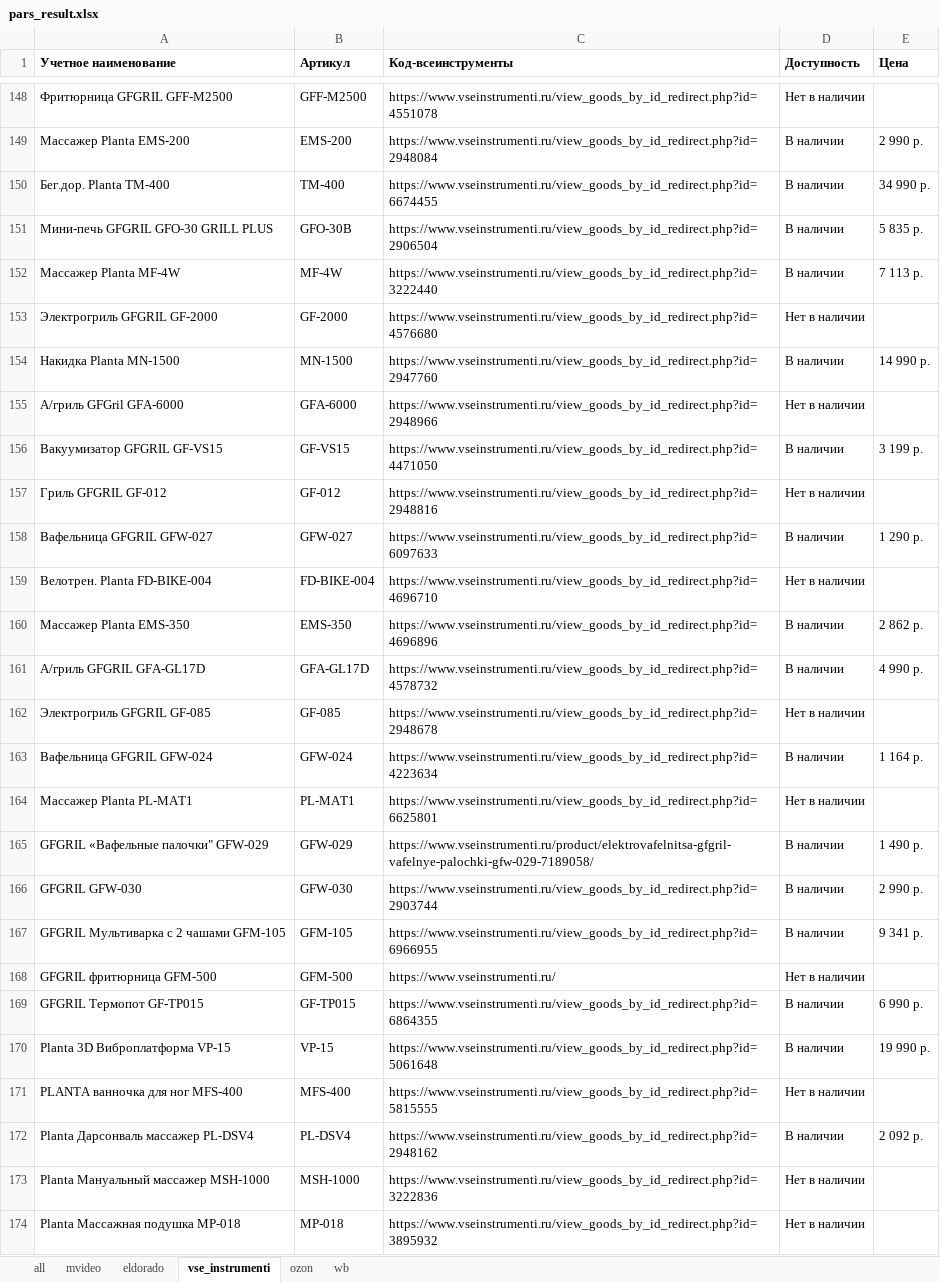
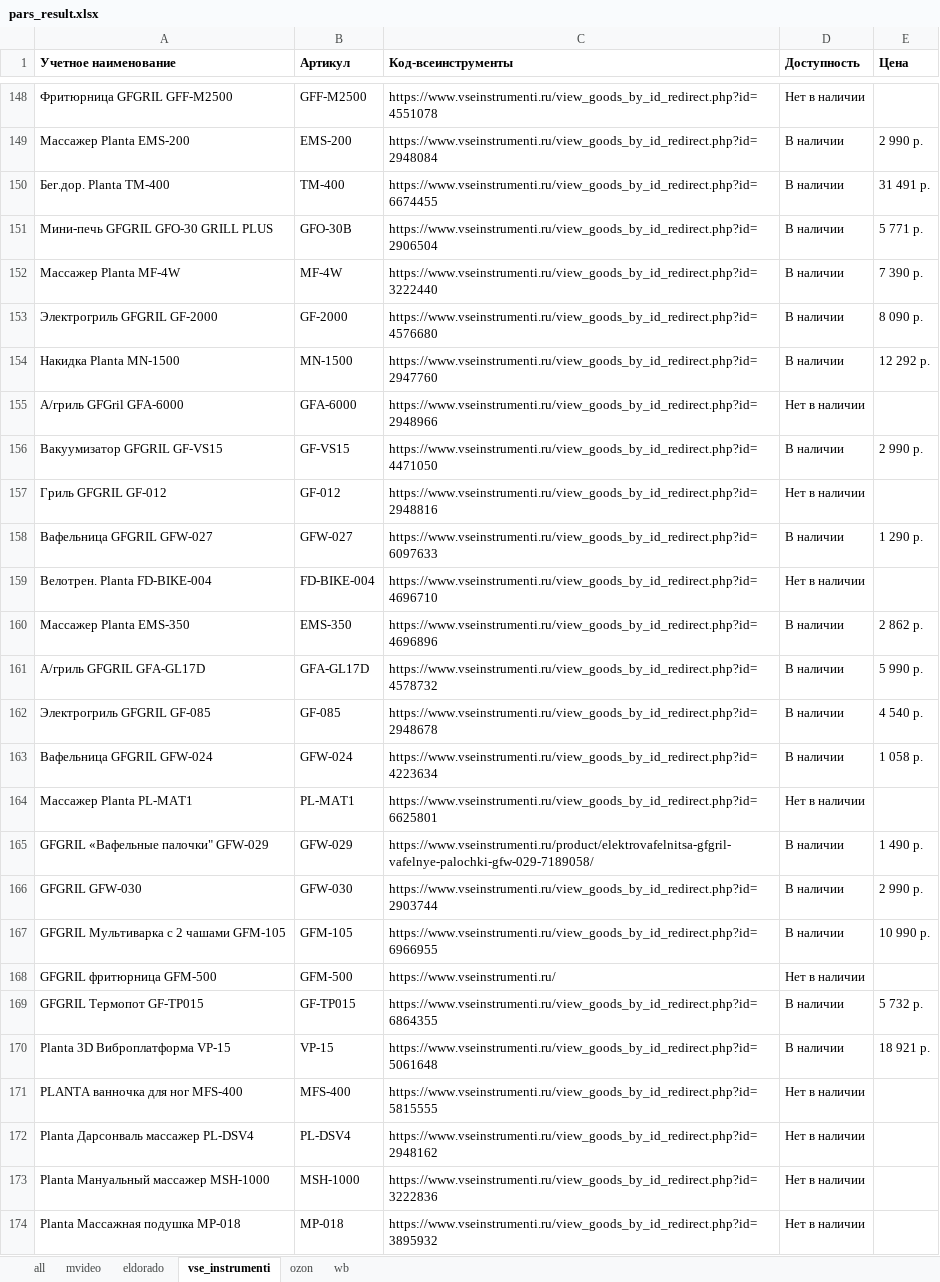
Before and after one commit to nyamka10/Scrapper-All, an Excel workbook: attachments/pars_result.xlsx, sheet vse_instrumenti, drawn as a sheet; only a part is shown, gaps mark what is left out; values as stored, in another font and other column widths than the file's, no borders; conditional formats not drawn; the diff covers the shown part only; the diff names each change by its address in the sheet, - before the commit and + after, or states it on an @@ line.

```diff
--- a/attachments/pars_result.xlsx (sheet vse_instrumenti)
+++ b/attachments/pars_result.xlsx (sheet vse_instrumenti)
-E150 (Цена): 34 990 р.
+E150 (Цена): 31 491 р.
-E151 (Цена): 5 835 р.
+E151 (Цена): 5 771 р.
-E152 (Цена): 7 113 р.
+E152 (Цена): 7 390 р.
-D153 (Доступность): Нет в наличии
+D153 (Доступность): В наличии
-E153 (Цена): (empty)
+E153 (Цена): 8 090 р.
-E154 (Цена): 14 990 р.
+E154 (Цена): 12 292 р.
-E156 (Цена): 3 199 р.
+E156 (Цена): 2 990 р.
-E161 (Цена): 4 990 р.
+E161 (Цена): 5 990 р.
-D162 (Доступность): Нет в наличии
+D162 (Доступность): В наличии
-E162 (Цена): (empty)
+E162 (Цена): 4 540 р.
-E163 (Цена): 1 164 р.
+E163 (Цена): 1 058 р.
-E167 (Цена): 9 341 р.
+E167 (Цена): 10 990 р.
-E169 (Цена): 6 990 р.
+E169 (Цена): 5 732 р.
-E170 (Цена): 19 990 р.
+E170 (Цена): 18 921 р.
-D172 (Доступность): В наличии
+D172 (Доступность): Нет в наличии
-E172 (Цена): 2 092 р.
+E172 (Цена): (empty)
```
Also changed, not shown: 50 edited cells elsewhere in this sheet, sheet all, sheet mvideo, sheet ozon, 4 other files.
